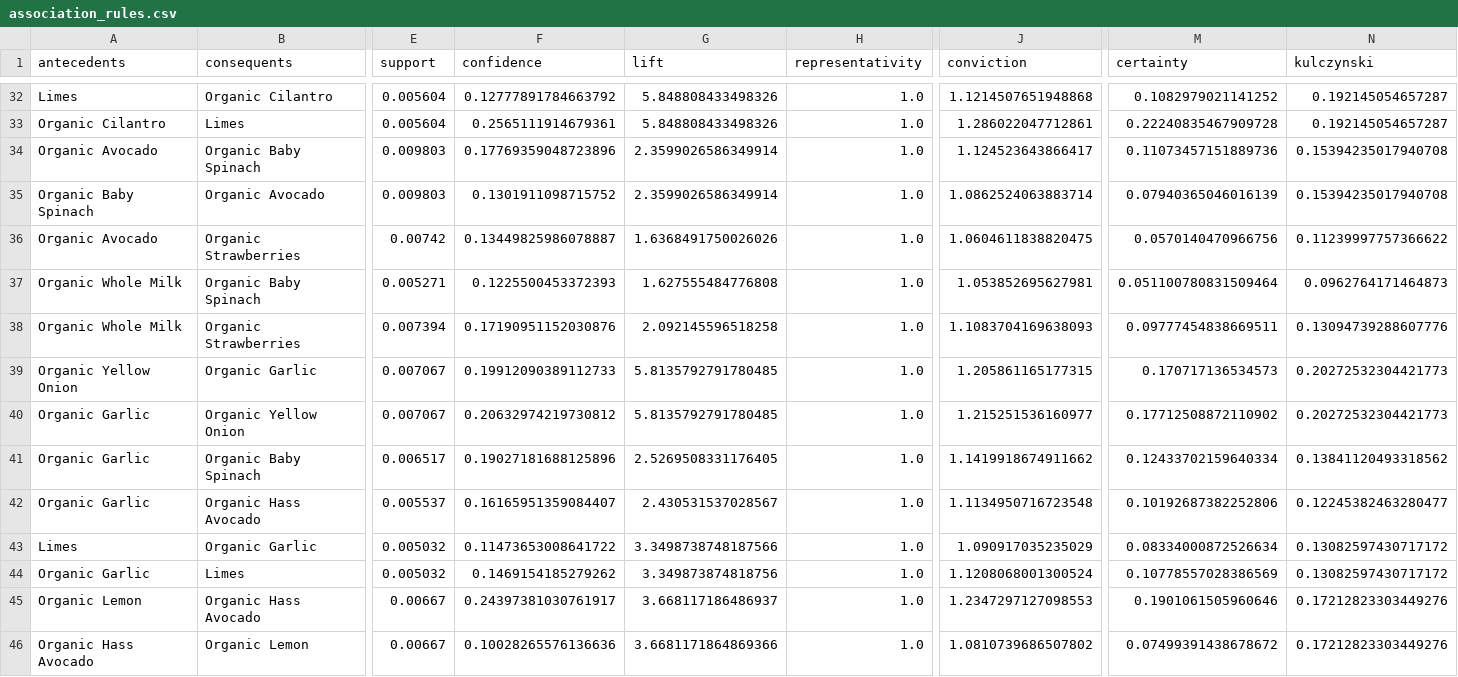
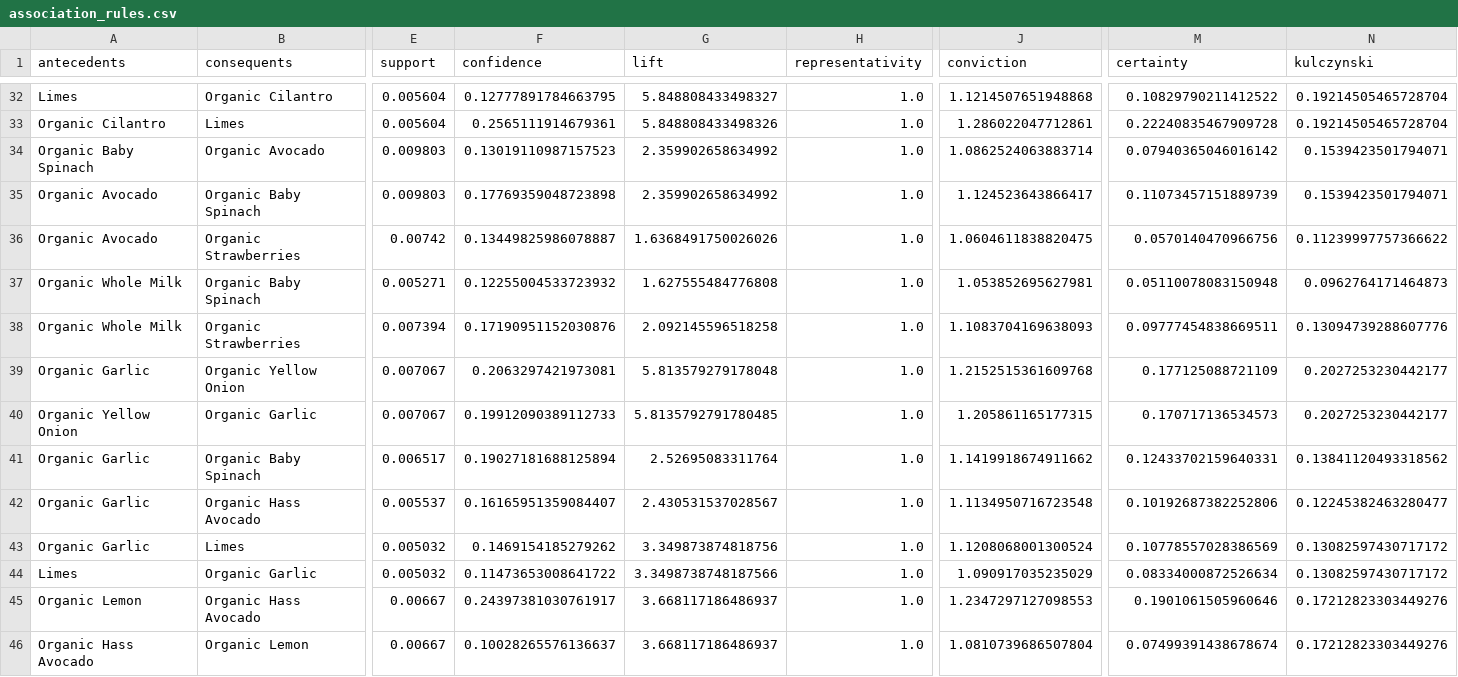
Before and after one commit to aranavmandani/Big-Data-Mining-for-Customer-Intelligence-in-Online-Grocery-Shopping, a CSV file: processed_data/association_rules.csv, drawn as a sheet; only a part is shown, gaps mark what is left out; removed rows and columns are numbered as before the commit, all else as after; rows hold the shown columns only; the diff covers the shown part only; the diff names each change by its address in the sheet, - before the commit and + after, or states it on an @@ line.

```diff
--- a/processed_data/association_rules.csv
+++ b/processed_data/association_rules.csv
-F32 (confidence): 0.12777891784663792
+F32 (confidence): 0.12777891784663795
-G32 (lift): 5.848808433498326
+G32 (lift): 5.848808433498327
-M32 (certainty): 0.1082979021141252
+M32 (certainty): 0.10829790211412522
-N32:N33 (kulczynski): 0.192145054657287
+N32:N33 (kulczynski): 0.19214505465728704
-row 34: Organic Avocado | Organic Baby Spinach | 0.009803 | 0.17769359048723896 | 2.3599026586349914 | 1.0 | 1.124523643866417 | 0.11073457151889736 | 0.15394235017940708
-F34 (confidence): 0.1301911098715752
+F34 (confidence): 0.13019110987157523
-G34 (lift): 2.3599026586349914
+G34 (lift): 2.359902658634992
-M34 (certainty): 0.07940365046016139
+M34 (certainty): 0.07940365046016142
-N34 (kulczynski): 0.15394235017940708
+N34 (kulczynski): 0.1539423501794071
+row 35: Organic Avocado | Organic Baby Spinach | 0.009803 | 0.17769359048723898 | 2.359902658634992 | 1.0 | 1.124523643866417 | 0.11073457151889739 | 0.1539423501794071
-F37 (confidence): 0.1225500453372393
+F37 (confidence): 0.12255004533723932
-M37 (certainty): 0.051100780831509464
+M37 (certainty): 0.05110078083150948
+row 39: Organic Garlic | Organic Yellow Onion | 0.007067 | 0.2063297421973081 | 5.813579279178048 | 1.0 | 1.2152515361609768 | 0.177125088721109 | 0.2027253230442177
-N40 (kulczynski): 0.20272532304421773
+N40 (kulczynski): 0.2027253230442177
-row 40: Organic Garlic | Organic Yellow Onion | 0.007067 | 0.20632974219730812 | 5.8135792791780485 | 1.0 | 1.215251536160977 | 0.17712508872110902 | 0.20272532304421773
-F41 (confidence): 0.19027181688125896
+F41 (confidence): 0.19027181688125894
-G41 (lift): 2.5269508331176405
+G41 (lift): 2.52695083311764
-M41 (certainty): 0.12433702159640334
+M41 (certainty): 0.12433702159640331
@@ row 44 moved to row 43: Organic Garlic @@
-F46 (confidence): 0.10028265576136636
+F46 (confidence): 0.10028265576136637
-G46 (lift): 3.6681171864869366
+G46 (lift): 3.668117186486937
-J46 (conviction): 1.0810739686507802
+J46 (conviction): 1.0810739686507804
-M46 (certainty): 0.07499391438678672
+M46 (certainty): 0.07499391438678674
```
Also changed, not shown: 2 added rows, 2 removed rows, 1 moved row and 38 edited cells elsewhere in this file, processed_data/orders_by_hour.csv, 47 other files.
